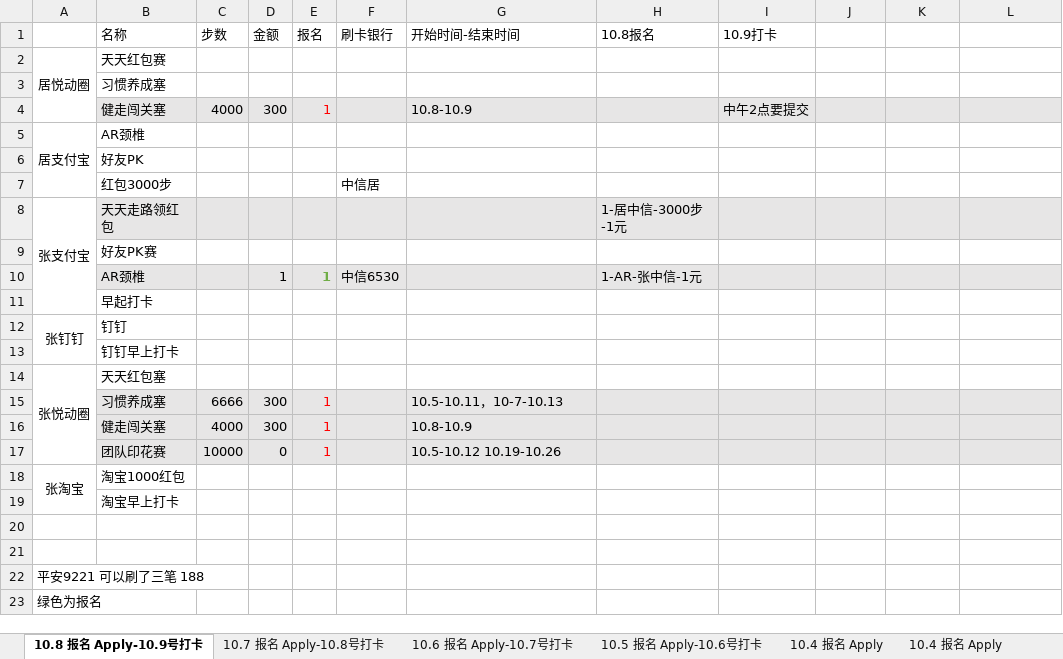
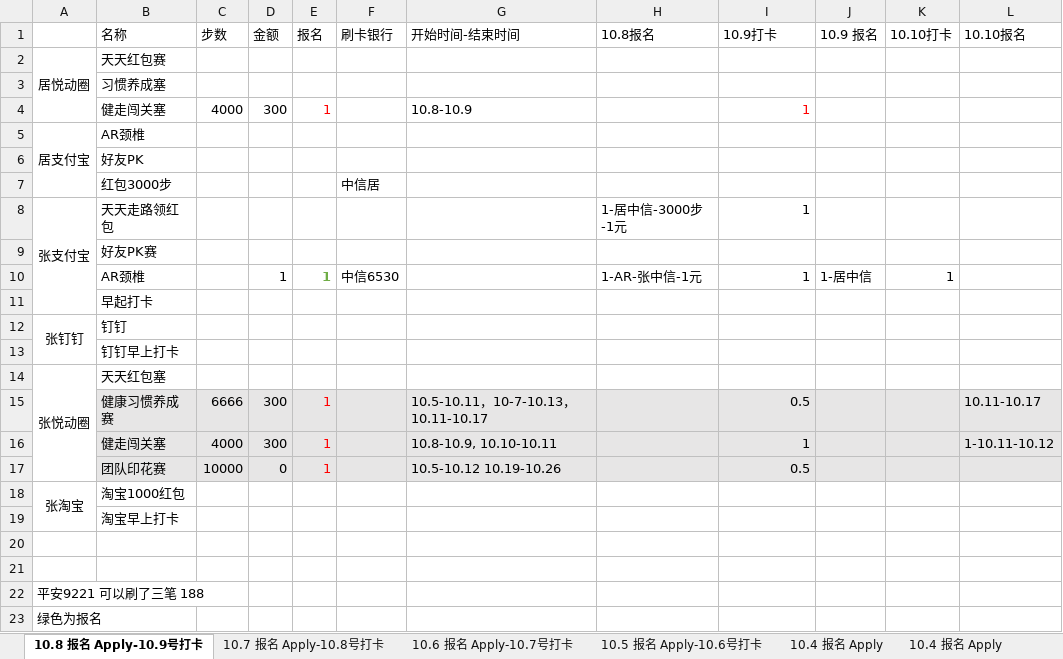
Before and after one commit to alantop0720/alantop0720.github.io, an Excel workbook: bill/record.xlsx, sheet 10.8 报名 Apply-10.9号打卡, drawn as a sheet; only a part is shown; values as stored, in another font and other column widths than the file's, no borders; the diff names each change by its address in the sheet, - before the commit and + after, or states it on an @@ line.

```diff
--- a/bill/record.xlsx (sheet 10.8 报名 Apply-10.9号打卡)
+++ b/bill/record.xlsx (sheet 10.8 报名 Apply-10.9号打卡)
-J1: (empty)
+J1: 10.9 报名
-K1: (empty)
+K1: 10.10打卡
-L1: (empty)
+L1: 10.10报名
-B4:L4 fill: #E7E6E6
+B4:L4 fill: none
-I4 (10.9打卡): 中午2点要提交
+I4 (10.9打卡): 1
-I4 text colour: black
+I4 text colour: #FF0000
-B8:L8 fill: #E7E6E6
+B8:L8 fill: none
-I8 (10.9打卡): (empty)
+I8 (10.9打卡): 1
-B10:L10 fill: #E7E6E6
+B10:L10 fill: none
-I10 (10.9打卡): (empty)
+I10 (10.9打卡): 1
-J10 (10.9 报名): (empty)
+J10 (10.9 报名): 1-居中信
-K10 (10.10打卡): (empty)
+K10 (10.10打卡): 1
-B15 (名称): 习惯养成塞
+B15 (名称): 健康习惯养成赛
-G15 (开始时间-结束时间): 10.5-10.11，10-7-10.13
+G15 (开始时间-结束时间): 10.5-10.11，10-7-10.13，10.11-10.17
-I15 (10.9打卡): (empty)
+I15 (10.9打卡): 0.5
-L15 (10.10报名): (empty)
+L15 (10.10报名): 10.11-10.17
-G16 (开始时间-结束时间): 10.8-10.9
+G16 (开始时间-结束时间): 10.8-10.9, 10.10-10.11
-I16 (10.9打卡): (empty)
+I16 (10.9打卡): 1
-L16 (10.10报名): (empty)
+L16 (10.10报名): 1-10.11-10.12
-I17 (10.9打卡): (empty)
+I17 (10.9打卡): 0.5
```
Also changed, not shown: bill/zhang_bill.xlsx, 1 other file.
